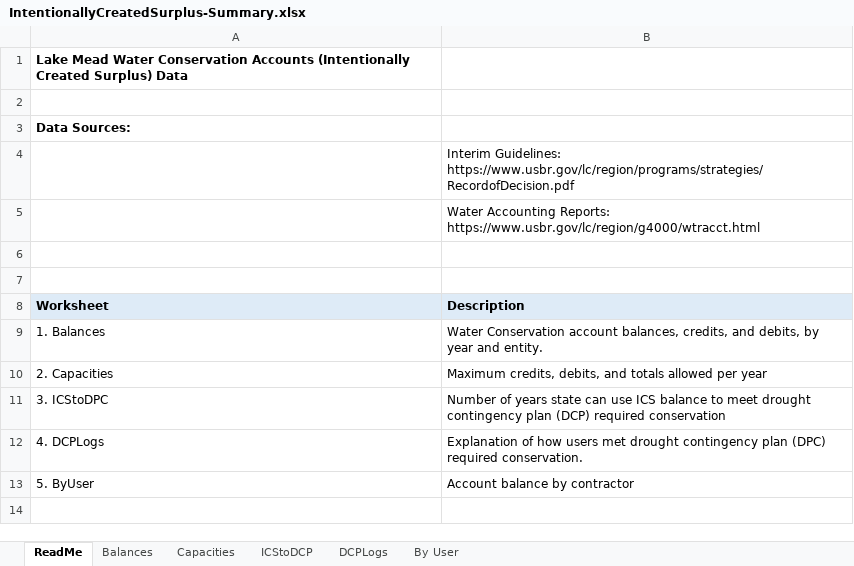
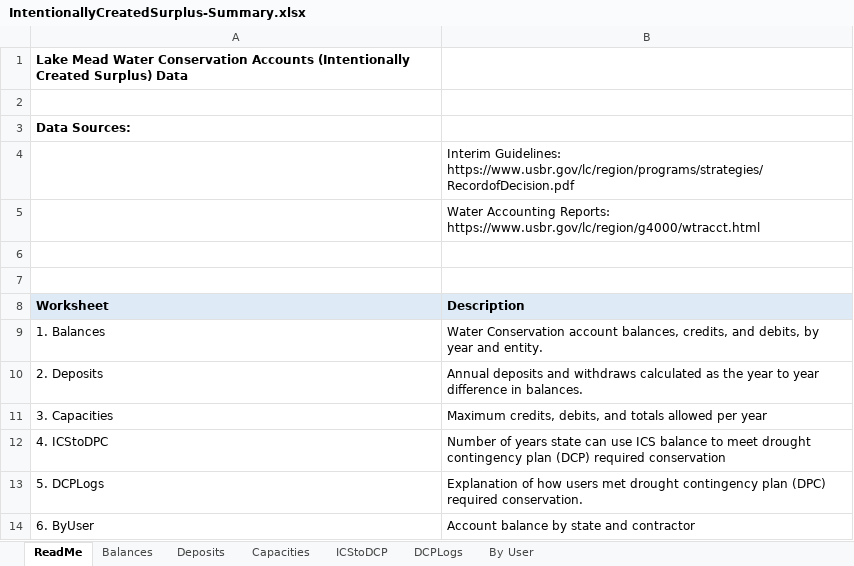
Before and after one commit to dzeke/ColoradoRiverCollaborate, an Excel workbook: ICS/IntentionallyCreatedSurplus-Summary.xlsx, sheet ReadMe, drawn as a sheet; values as stored, in another font and other column widths than the file's, no borders; addresses are those after the commit; the diff names each change by its address in the sheet, - before the commit and + after, or states it on an @@ line.

Commit message:
Update ICS Excel file to make from 2007 to 2023, move deposits to a separate worksheet. Propogate code in R file

```diff
--- a/ICS/IntentionallyCreatedSurplus-Summary.xlsx (sheet ReadMe)
+++ b/ICS/IntentionallyCreatedSurplus-Summary.xlsx (sheet ReadMe)
+sheet tab: Deposits
+row 10: 2. Deposits | Annual deposits and withdraws calculated as the year to year difference in balances.
-A11 (Worksheet): 2. Capacities
+A11 (Worksheet): 3. Capacities
-A12 (Worksheet): 3. ICStoDPC
+A12 (Worksheet): 4. ICStoDPC
-A13 (Worksheet): 4. DCPLogs
+A13 (Worksheet): 5. DCPLogs
-A14 (Worksheet): 5. ByUser
+A14 (Worksheet): 6. ByUser
-B14 (Description): Account balance by contractor
+B14 (Description): Account balance by state and contractor
```
Also changed, not shown: sheet Balances, sheet ICStoDCP, formulas that keep their value, 4 other files.
